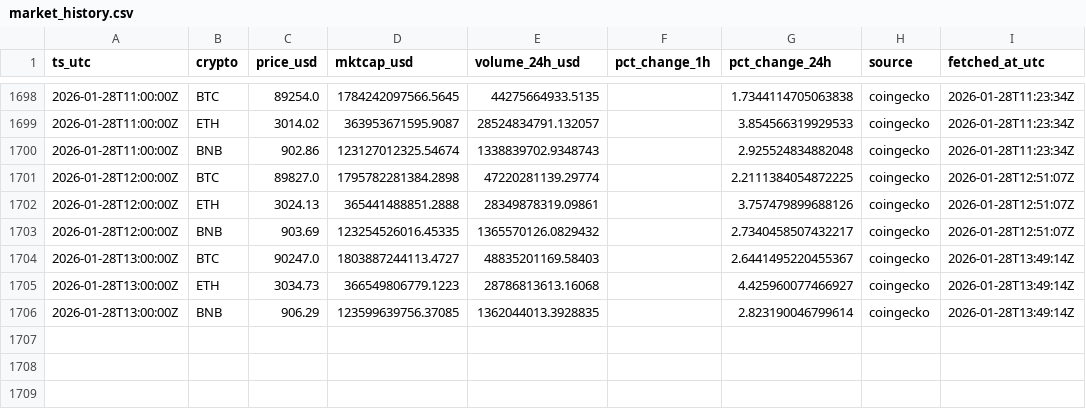
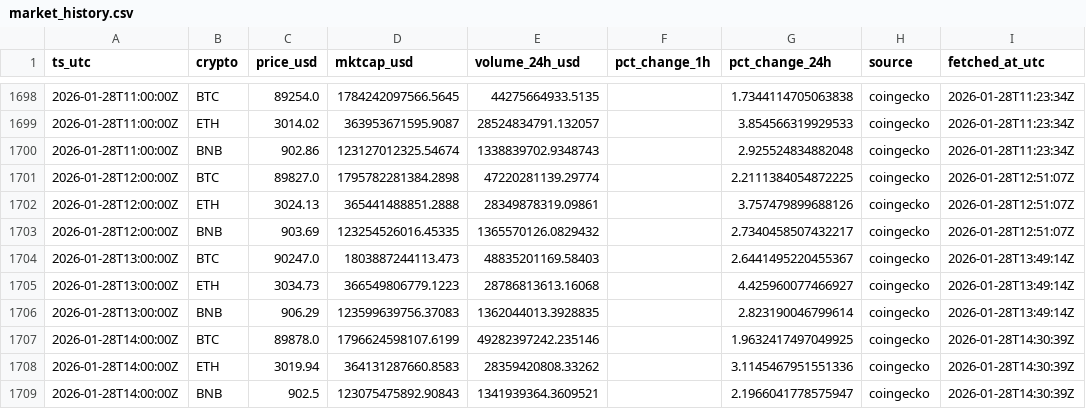
Before and after one commit to gertidokaj/crypto-sentiment-forecasting, a CSV file: data/live/market_history.csv, drawn as a sheet; only a part is shown, gaps mark what is left out.

```diff
--- a/data/live/market_history.csv
+++ b/data/live/market_history.csv
@@ -1703,4 +1703,7 @@ ts_utc,crypto,price_usd,mktcap_usd,volume_24h_usd,pct_change_1h,pct_change_24h,s
 2026-01-28T12:00:00Z,BNB,903.69,123254526016.45335,1365570126.0829432,,2.7340458507432217,coingecko,2026-01-28T12:51:07Z
-2026-01-28T13:00:00Z,BTC,90247.0,1803887244113.4727,48835201169.58403,,2.6441495220455367,coingecko,2026-01-28T13:49:14Z
+2026-01-28T13:00:00Z,BTC,90247.0,1803887244113.473,48835201169.58403,,2.6441495220455367,coingecko,2026-01-28T13:49:14Z
 2026-01-28T13:00:00Z,ETH,3034.73,366549806779.1223,28786813613.16068,,4.425960077466927,coingecko,2026-01-28T13:49:14Z
-2026-01-28T13:00:00Z,BNB,906.29,123599639756.37085,1362044013.3928835,,2.823190046799614,coingecko,2026-01-28T13:49:14Z
+2026-01-28T13:00:00Z,BNB,906.29,123599639756.37083,1362044013.3928835,,2.823190046799614,coingecko,2026-01-28T13:49:14Z
+2026-01-28T14:00:00Z,BTC,89878.0,1796624598107.6199,49282397242.235146,,1.9632417497049925,coingecko,2026-01-28T14:30:39Z
+2026-01-28T14:00:00Z,ETH,3019.94,364131287660.8583,28359420808.33262,,3.1145467951551336,coingecko,2026-01-28T14:30:39Z
+2026-01-28T14:00:00Z,BNB,902.5,123075475892.90843,1341939364.3609521,,2.1966041778575947,coingecko,2026-01-28T14:30:39Z
```
Also changed, not shown: data/live/features_latest.csv, data/live/market_latest.csv, 6 other files.
